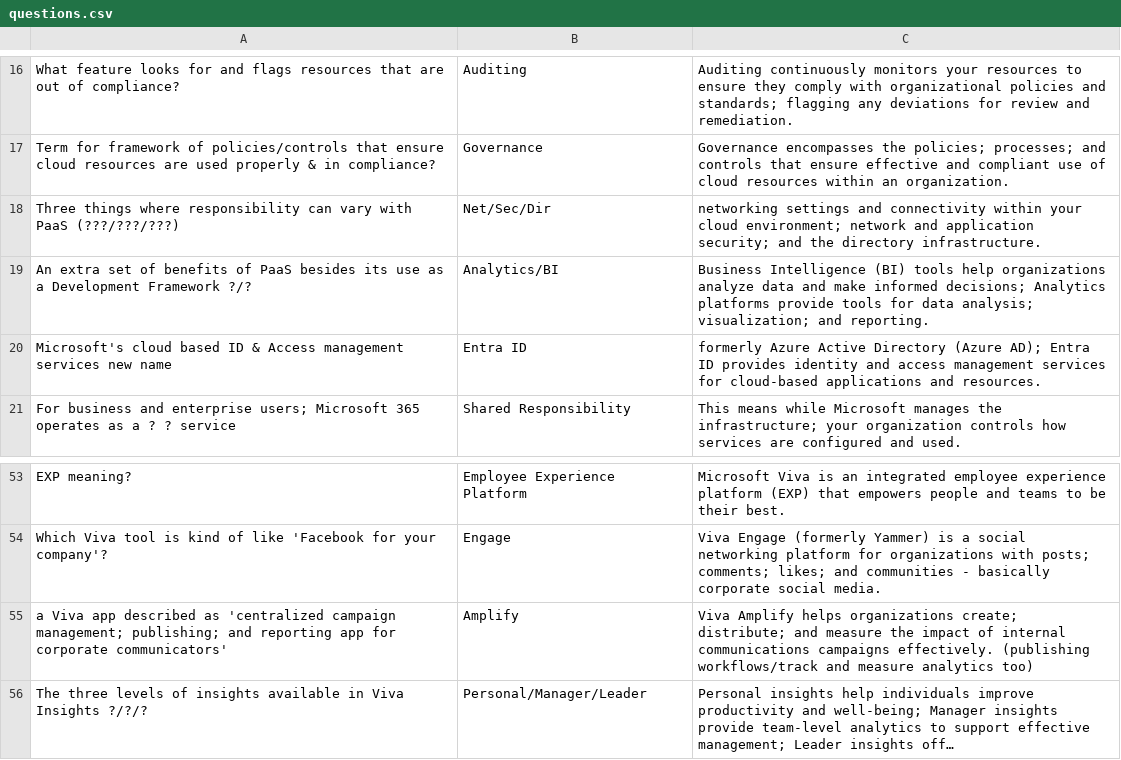
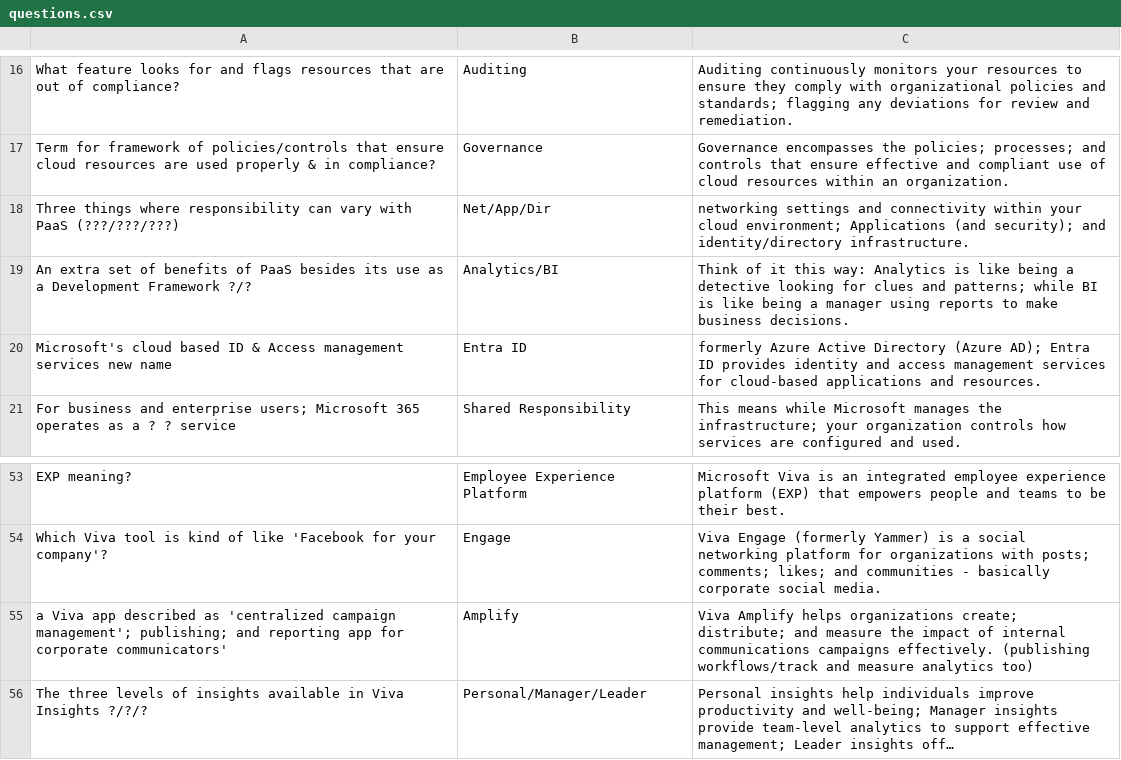
Before and after one commit to basinx/MemoryGame, a CSV file: questions.csv, drawn as a sheet; only a part is shown, gaps mark what is left out; long unchanged cells end in …; the diff names each change by its address in the sheet, - before the commit and + after, or states it on an @@ line.

Commit message:
add to csv

```diff
--- a/questions.csv
+++ b/questions.csv
-B18: Net/Sec/Dir
+B18: Net/App/Dir
-C18: …cloud environment; network and application security; and the directory infrastructure.
+C18: …cloud environment; Applications (and security); and identity/directory infrastructure.
-C19: Business Intelligence (BI) tools help organizations analyze data and make informed decisions; Analytics platforms provide tools for data analysis; visualization; and reporting.
+C19: Think of it this way: Analytics is like being a detective looking for clues and patterns; while BI is like being a manager using reports to make business decisions.
-A55: …'centralized campaign management; publishing; and…
+A55: …'centralized campaign management'; publishing; and…
```
